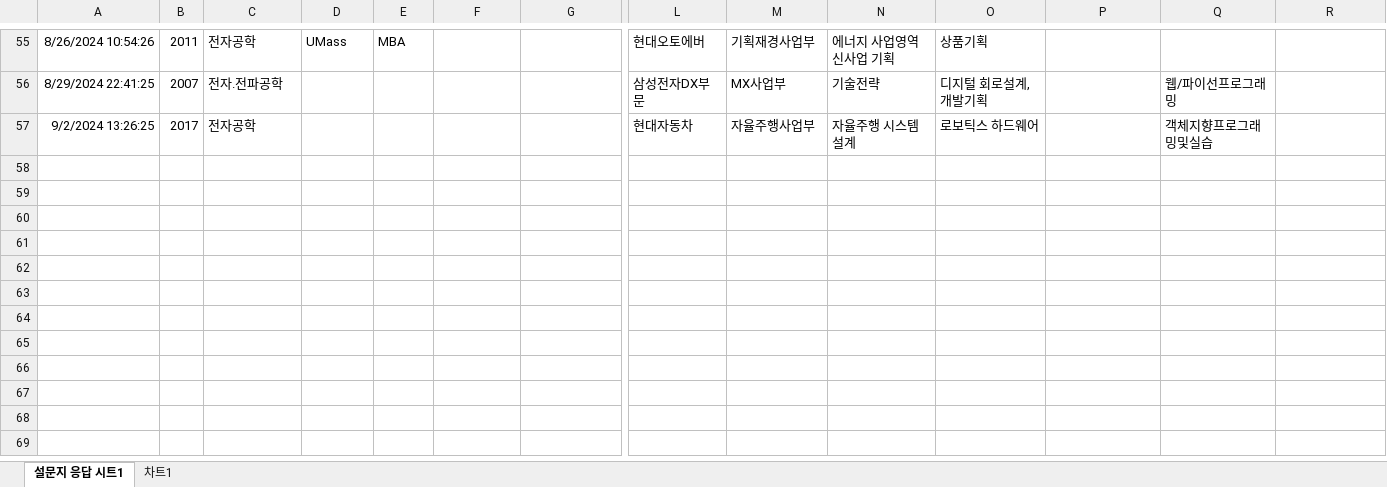
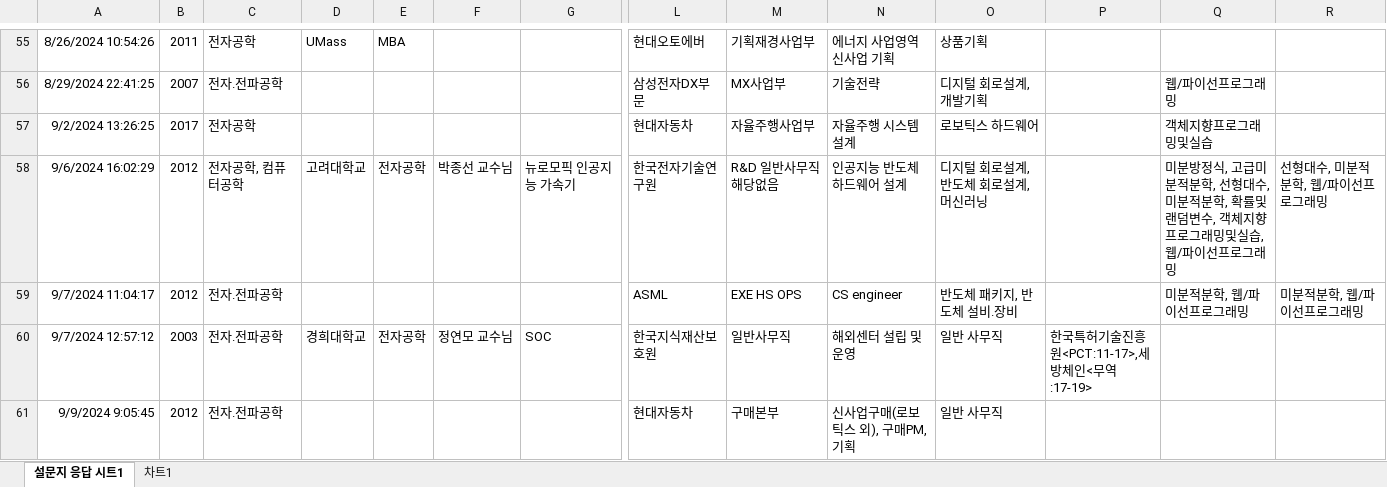
Before and after one commit to mingeon-dev/sandi-alumni-chart, an Excel workbook: src/assets/data.xlsx, sheet 설문지 응답 시트1, drawn as a sheet; only a part is shown, gaps mark what is left out; values as stored, in another font and other column widths than the file's, no borders; charts and pictures not drawn; rows hold the shown columns only; the diff names each change by its address in the sheet, - before the commit and + after, or states it on an @@ line.

```diff
--- a/src/assets/data.xlsx (sheet 설문지 응답 시트1)
+++ b/src/assets/data.xlsx (sheet 설문지 응답 시트1)
+row 58: 9/6/2024 16:02:29 | 2012 | 전자공학, 컴퓨터공학 | 고려대학교 | 전자공학 | 박종선 교수님 | 뉴로모픽 인공지능 가속기 | 한국전자기술연구원 | R&D 일반사무직 해당없음 | 인공지능 반도체 하드웨어 설계 | 디지털 회로설계, 반도체 회로설계, 머신러닝 |  | 미분방정식, 고급미분적분학, 선형대수, 미분적분학, 확률및랜덤변수, 객체지향프로그래밍및실습, 웹/파이선프로그래밍 | 선형대수, 미분적분학, 웹/파이선프로그래밍
+row 59: 9/7/2024 11:04:17 | 2012 | 전자.전파공학 |  |  |  |  | ASML | EXE HS OPS | CS engineer | 반도체 패키지, 반도체 설비.장비 |  | 미분적분학, 웹/파이선프로그래밍 | 미분적분학, 웹/파이선프로그래밍
+row 60: 9/7/2024 12:57:12 | 2003 | 전자.전파공학 | 경희대학교 | 전자공학 | 정연모 교수님 | SOC | 한국지식재산보호원 | 일반사무직 | 해외센터 설립 및 운영 | 일반 사무직 | 한국특허기술진흥원<PCT:11-17>,세방체인<무역:17-19>
+row 61: 9/9/2024 9:05:45 | 2012 | 전자.전파공학 |  |  |  |  | 현대자동차 | 구매본부 | 신사업구매(로보틱스 외), 구매PM, 기획 | 일반 사무직
```
Also changed, not shown: 2 other files.
